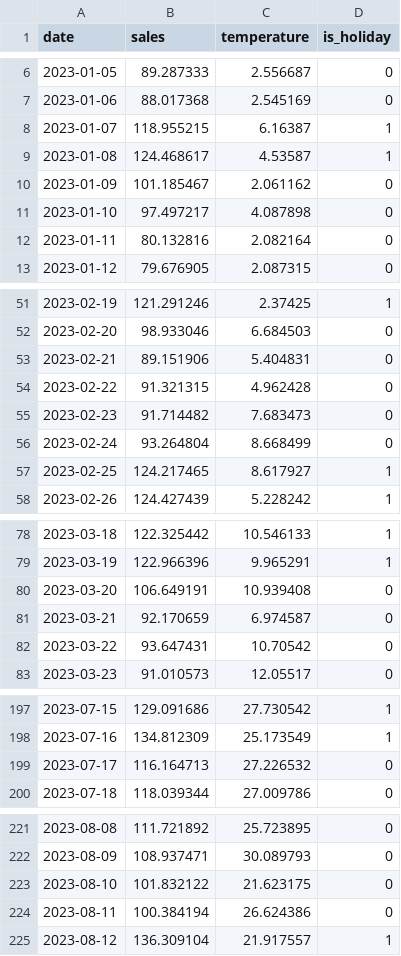
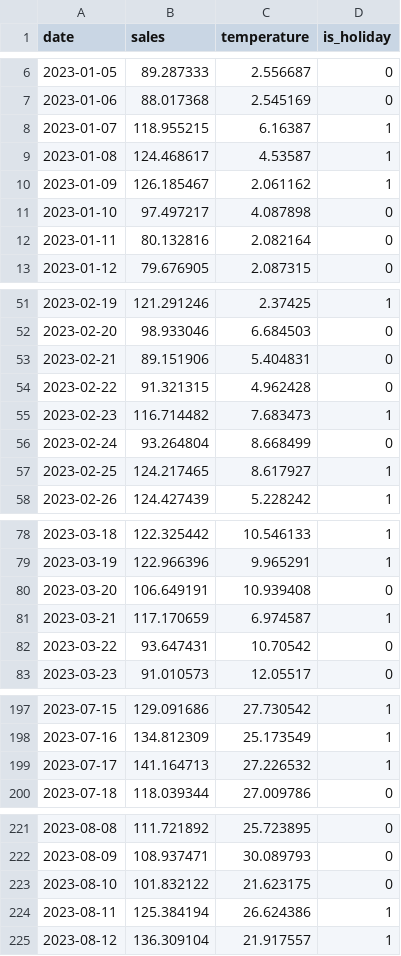
Before and after one commit to SiaoZeng/ailia-models, a CSV file: time_series_forecasting/chronos2/input.csv, drawn as a sheet; only a part is shown, gaps mark what is left out; the diff covers the shown part only.

```diff
--- a/time_series_forecasting/chronos2/input.csv
+++ b/time_series_forecasting/chronos2/input.csv
@@ -9,3 +9,3 @@ date,sales,temperature,is_holiday
 2023-01-08,124.468617,4.53587,1
-2023-01-09,101.185467,2.061162,0
+2023-01-09,126.185467,2.061162,1
 2023-01-10,97.497217,4.087898,0
@@ -54,3 +54,3 @@ date,sales,temperature,is_holiday
 2023-02-22,91.321315,4.962428,0
-2023-02-23,91.714482,7.683473,0
+2023-02-23,116.714482,7.683473,1
 2023-02-24,93.264804,8.668499,0
@@ -80,3 +80,3 @@ date,sales,temperature,is_holiday
 2023-03-20,106.649191,10.939408,0
-2023-03-21,92.170659,6.974587,0
+2023-03-21,117.170659,6.974587,1
 2023-03-22,93.647431,10.70542,0
@@ -198,3 +198,3 @@ date,sales,temperature,is_holiday
 2023-07-16,134.812309,25.173549,1
-2023-07-17,116.164713,27.226532,0
+2023-07-17,141.164713,27.226532,1
 2023-07-18,118.039344,27.009786,0
@@ -223,3 +223,3 @@ date,sales,temperature,is_holiday
 2023-08-10,101.832122,21.623175,0
-2023-08-11,100.384194,26.624386,0
+2023-08-11,125.384194,26.624386,1
 2023-08-12,136.309104,21.917557,1
```
Also changed, not shown: 32 edited cells elsewhere in this file, time_series_forecasting/moirai/input.csv, 2 other files.
